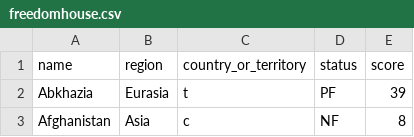
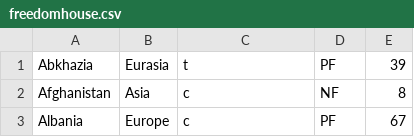
Before and after one commit to guilsuper/goods-mvp, a CSV file: backend/freedomhouse/freedomhouse.csv, drawn as a sheet; only a part is shown; the shorter side is filled out with more unchanged rows.

Commit message:
freedomhouse: removing the header line

```diff
--- a/backend/freedomhouse/freedomhouse.csv
+++ b/backend/freedomhouse/freedomhouse.csv
@@ -1,2 +1 @@
-name,region,country_or_territory,status,score
 Abkhazia,Eurasia,t,PF,39
```
